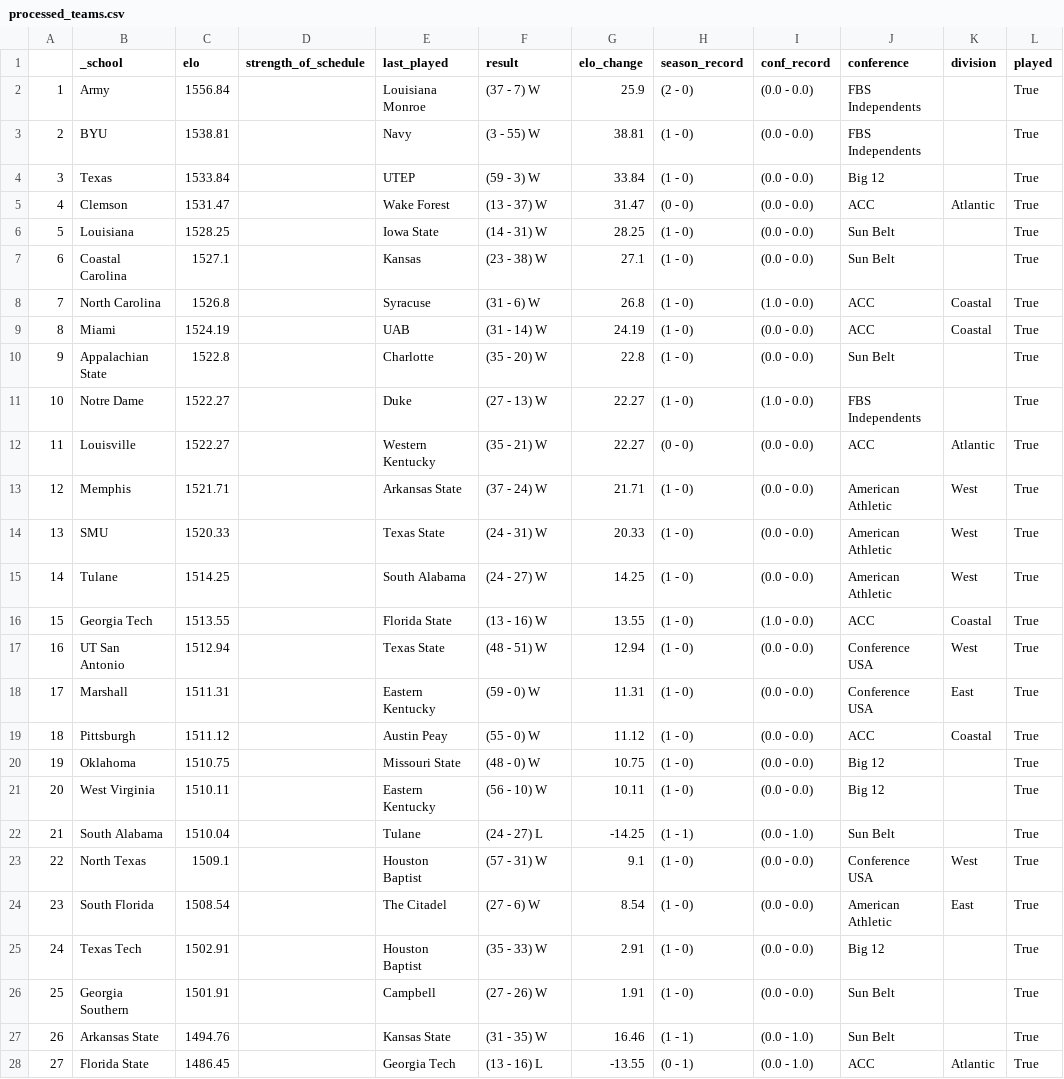
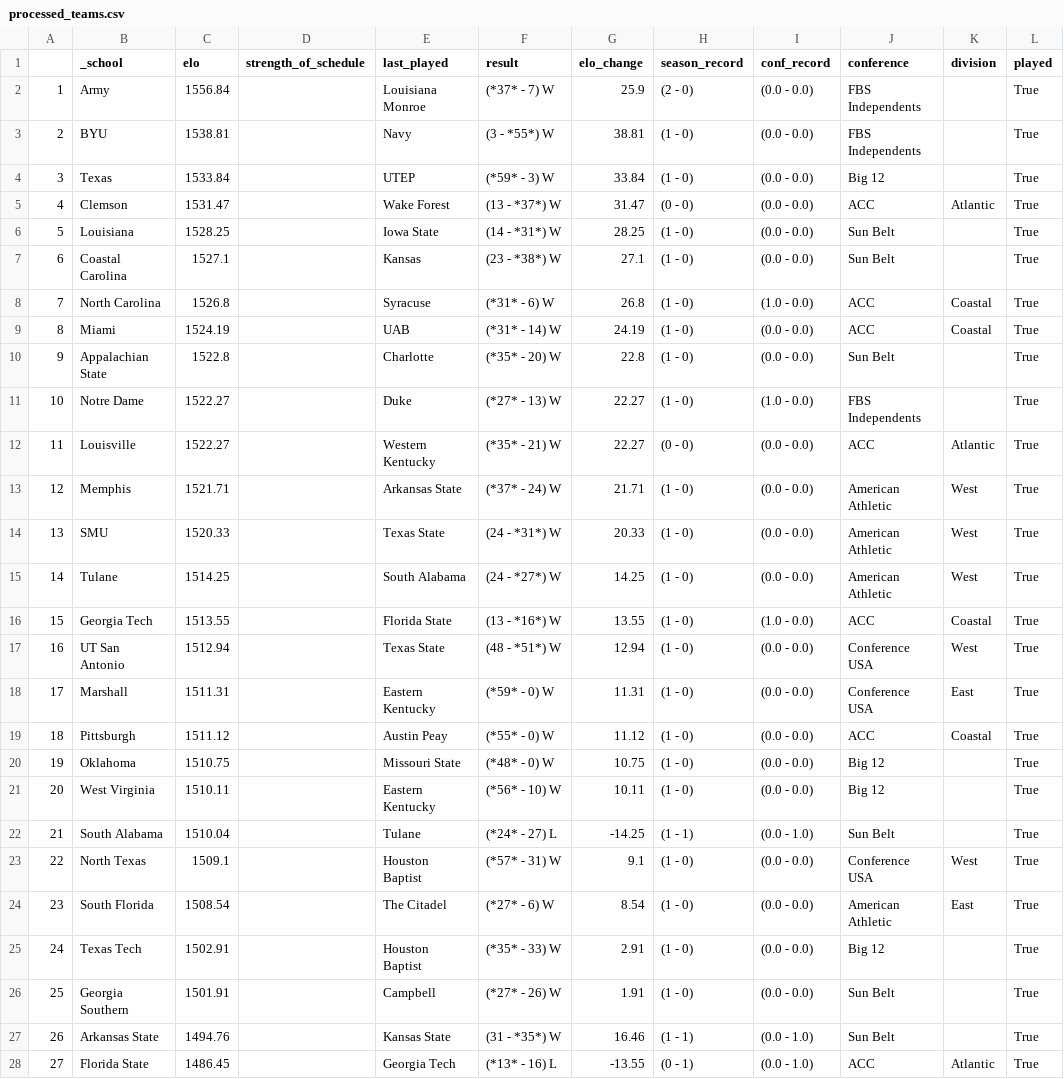
Before and after one commit to ChangedNameTo/CFBPoll, a CSV file: data/2020/processed_teams.csv, drawn as a sheet; only a part is shown; the diff covers the shown part only.

Commit message:
Bolded the team in question

```diff
--- a/data/2020/processed_teams.csv
+++ b/data/2020/processed_teams.csv
@@ -1,28 +1,28 @@
 ,_school,elo,strength_of_schedule,last_played,result,elo_change,season_record,conf_record,conference,division,played
-1,Army,1556.84,,Louisiana Monroe,(37 - 7) W,25.9,(2 - 0),(0.0 - 0.0),FBS Independents,,True
-2,BYU,1538.81,,Navy,(3 - 55) W,38.81,(1 - 0),(0.0 - 0.0),FBS Independents,,True
-3,Texas,1533.84,,UTEP,(59 - 3) W,33.84,(1 - 0),(0.0 - 0.0),Big 12,,True
-4,Clemson,1531.47,,Wake Forest,(13 - 37) W,31.47,(0 - 0),(0.0 - 0.0),ACC,Atlantic,True
-5,Louisiana,1528.25,,Iowa State,(14 - 31) W,28.25,(1 - 0),(0.0 - 0.0),Sun Belt,,True
-6,Coastal Carolina,1527.1,,Kansas,(23 - 38) W,27.1,(1 - 0),(0.0 - 0.0),Sun Belt,,True
-7,North Carolina,1526.8,,Syracuse,(31 - 6) W,26.8,(1 - 0),(1.0 - 0.0),ACC,Coastal,True
-8,Miami,1524.19,,UAB,(31 - 14) W,24.19,(1 - 0),(0.0 - 0.0),ACC,Coastal,True
-9,Appalachian State,1522.8,,Charlotte,(35 - 20) W,22.8,(1 - 0),(0.0 - 0.0),Sun Belt,,True
-10,Notre Dame,1522.27,,Duke,(27 - 13) W,22.27,(1 - 0),(1.0 - 0.0),FBS Independents,,True
-11,Louisville,1522.27,,Western Kentucky,(35 - 21) W,22.27,(0 - 0),(0.0 - 0.0),ACC,Atlantic,True
-12,Memphis,1521.71,,Arkansas State,(37 - 24) W,21.71,(1 - 0),(0.0 - 0.0),American Athletic,West,True
-13,SMU,1520.33,,Texas State,(24 - 31) W,20.33,(1 - 0),(0.0 - 0.0),American Athletic,West,True
-14,Tulane,1514.25,,South Alabama,(24 - 27) W,14.25,(1 - 0),(0.0 - 0.0),American Athletic,West,True
-15,Georgia Tech,1513.55,,Florida State,(13 - 16) W,13.55,(1 - 0),(1.0 - 0.0),ACC,Coastal,True
-16,UT San Antonio,1512.94,,Texas State,(48 - 51) W,12.94,(1 - 0),(0.0 - 0.0),Conference USA,West,True
-17,Marshall,1511.31,,Eastern Kentucky,(59 - 0) W,11.31,(1 - 0),(0.0 - 0.0),Conference USA,East,True
-18,Pittsburgh,1511.12,,Austin Peay,(55 - 0) W,11.12,(1 - 0),(0.0 - 0.0),ACC,Coastal,True
-19,Oklahoma,1510.75,,Missouri State,(48 - 0) W,10.75,(1 - 0),(0.0 - 0.0),Big 12,,True
-20,West Virginia,1510.11,,Eastern Kentucky,(56 - 10) W,10.11,(1 - 0),(0.0 - 0.0),Big 12,,True
-21,South Alabama,1510.04,,Tulane,(24 - 27) L,-14.25,(1 - 1),(0.0 - 1.0),Sun Belt,,True
-22,North Texas,1509.1,,Houston Baptist,(57 - 31) W,9.1,(1 - 0),(0.0 - 0.0),Conference USA,West,True
-23,South Florida,1508.54,,The Citadel,(27 - 6) W,8.54,(1 - 0),(0.0 - 0.0),American Athletic,East,True
-24,Texas Tech,1502.91,,Houston Baptist,(35 - 33) W,2.91,(1 - 0),(0.0 - 0.0),Big 12,,True
-25,Georgia Southern,1501.91,,Campbell,(27 - 26) W,1.91,(1 - 0),(0.0 - 0.0),Sun Belt,,True
-26,Arkansas State,1494.76,,Kansas State,(31 - 35) W,16.46,(1 - 1),(0.0 - 1.0),Sun Belt,,True
-27,Florida State,1486.45,,Georgia Tech,(13 - 16) L,-13.55,(0 - 1),(0.0 - 1.0),ACC,Atlantic,True
+1,Army,1556.84,,Louisiana Monroe,(*37* - 7) W,25.9,(2 - 0),(0.0 - 0.0),FBS Independents,,True
+2,BYU,1538.81,,Navy,(3 - *55*) W,38.81,(1 - 0),(0.0 - 0.0),FBS Independents,,True
+3,Texas,1533.84,,UTEP,(*59* - 3) W,33.84,(1 - 0),(0.0 - 0.0),Big 12,,True
+4,Clemson,1531.47,,Wake Forest,(13 - *37*) W,31.47,(0 - 0),(0.0 - 0.0),ACC,Atlantic,True
+5,Louisiana,1528.25,,Iowa State,(14 - *31*) W,28.25,(1 - 0),(0.0 - 0.0),Sun Belt,,True
+6,Coastal Carolina,1527.1,,Kansas,(23 - *38*) W,27.1,(1 - 0),(0.0 - 0.0),Sun Belt,,True
+7,North Carolina,1526.8,,Syracuse,(*31* - 6) W,26.8,(1 - 0),(1.0 - 0.0),ACC,Coastal,True
+8,Miami,1524.19,,UAB,(*31* - 14) W,24.19,(1 - 0),(0.0 - 0.0),ACC,Coastal,True
+9,Appalachian State,1522.8,,Charlotte,(*35* - 20) W,22.8,(1 - 0),(0.0 - 0.0),Sun Belt,,True
+10,Notre Dame,1522.27,,Duke,(*27* - 13) W,22.27,(1 - 0),(1.0 - 0.0),FBS Independents,,True
+11,Louisville,1522.27,,Western Kentucky,(*35* - 21) W,22.27,(0 - 0),(0.0 - 0.0),ACC,Atlantic,True
+12,Memphis,1521.71,,Arkansas State,(*37* - 24) W,21.71,(1 - 0),(0.0 - 0.0),American Athletic,West,True
+13,SMU,1520.33,,Texas State,(24 - *31*) W,20.33,(1 - 0),(0.0 - 0.0),American Athletic,West,True
+14,Tulane,1514.25,,South Alabama,(24 - *27*) W,14.25,(1 - 0),(0.0 - 0.0),American Athletic,West,True
+15,Georgia Tech,1513.55,,Florida State,(13 - *16*) W,13.55,(1 - 0),(1.0 - 0.0),ACC,Coastal,True
+16,UT San Antonio,1512.94,,Texas State,(48 - *51*) W,12.94,(1 - 0),(0.0 - 0.0),Conference USA,West,True
+17,Marshall,1511.31,,Eastern Kentucky,(*59* - 0) W,11.31,(1 - 0),(0.0 - 0.0),Conference USA,East,True
+18,Pittsburgh,1511.12,,Austin Peay,(*55* - 0) W,11.12,(1 - 0),(0.0 - 0.0),ACC,Coastal,True
+19,Oklahoma,1510.75,,Missouri State,(*48* - 0) W,10.75,(1 - 0),(0.0 - 0.0),Big 12,,True
+20,West Virginia,1510.11,,Eastern Kentucky,(*56* - 10) W,10.11,(1 - 0),(0.0 - 0.0),Big 12,,True
+21,South Alabama,1510.04,,Tulane,(*24* - 27) L,-14.25,(1 - 1),(0.0 - 1.0),Sun Belt,,True
+22,North Texas,1509.1,,Houston Baptist,(*57* - 31) W,9.1,(1 - 0),(0.0 - 0.0),Conference USA,West,True
+23,South Florida,1508.54,,The Citadel,(*27* - 6) W,8.54,(1 - 0),(0.0 - 0.0),American Athletic,East,True
+24,Texas Tech,1502.91,,Houston Baptist,(*35* - 33) W,2.91,(1 - 0),(0.0 - 0.0),Big 12,,True
+25,Georgia Southern,1501.91,,Campbell,(*27* - 26) W,1.91,(1 - 0),(0.0 - 0.0),Sun Belt,,True
+26,Arkansas State,1494.76,,Kansas State,(31 - *35*) W,16.46,(1 - 1),(0.0 - 1.0),Sun Belt,,True
+27,Florida State,1486.45,,Georgia Tech,(*13* - 16) L,-13.55,(0 - 1),(0.0 - 1.0),ACC,Atlantic,True
```
Also changed, not shown: 15 edited cells elsewhere in this file, 2 other files.
